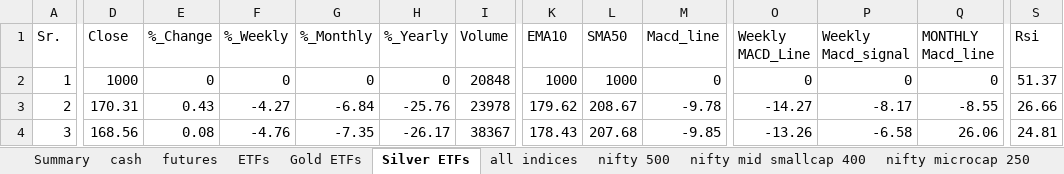
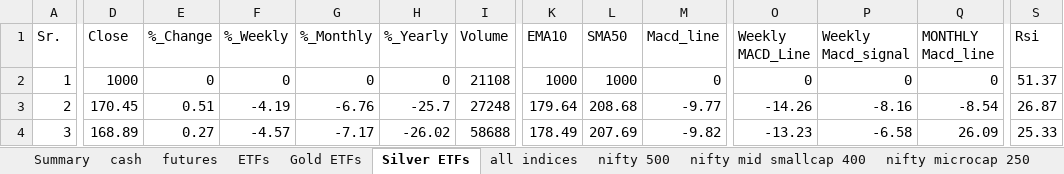
Before and after one commit to mohilsanghavi/Tlive, an Excel workbook: data/Chartink_Groups_2026-11-17.xlsx, sheet Silver ETFs, drawn as a sheet; only a part is shown, gaps mark what is left out; values as stored, in another font and other column widths than the file's, no borders; the diff covers the shown part only; the diff names each change by its address in the sheet, - before the commit and + after, or states it on an @@ line.

```diff
--- a/data/Chartink_Groups_2026-11-17.xlsx (sheet Silver ETFs)
+++ b/data/Chartink_Groups_2026-11-17.xlsx (sheet Silver ETFs)
-I2 (Volume): 20848
+I2 (Volume): 21108
-D3 (Close): 170.31
+D3 (Close): 170.45
-E3 (%_Change): 0.43
+E3 (%_Change): 0.51
-F3 (%_Weekly): -4.27
+F3 (%_Weekly): -4.19
-G3 (%_Monthly): -6.84
+G3 (%_Monthly): -6.76
-H3 (%_Yearly): -25.76
+H3 (%_Yearly): -25.7
-I3 (Volume): 23978
+I3 (Volume): 27248
-K3 (EMA10): 179.62
+K3 (EMA10): 179.64
-L3 (SMA50): 208.67
+L3 (SMA50): 208.68
-M3 (Macd_line): -9.78
+M3 (Macd_line): -9.77
-O3 (Weekly MACD_Line): -14.27
+O3 (Weekly MACD_Line): -14.26
-P3 (Weekly Macd_signal): -8.17
+P3 (Weekly Macd_signal): -8.16
-Q3 (MONTHLY Macd_line): -8.55
+Q3 (MONTHLY Macd_line): -8.54
-S3 (Rsi): 26.66
+S3 (Rsi): 26.87
-D4 (Close): 168.56
+D4 (Close): 168.89
-E4 (%_Change): 0.08
+E4 (%_Change): 0.27
-F4 (%_Weekly): -4.76
+F4 (%_Weekly): -4.57
-G4 (%_Monthly): -7.35
+G4 (%_Monthly): -7.17
-H4 (%_Yearly): -26.17
+H4 (%_Yearly): -26.02
-I4 (Volume): 38367
+I4 (Volume): 58688
-K4 (EMA10): 178.43
+K4 (EMA10): 178.49
-L4 (SMA50): 207.68
+L4 (SMA50): 207.69
-M4 (Macd_line): -9.85
+M4 (Macd_line): -9.82
-O4 (Weekly MACD_Line): -13.26
+O4 (Weekly MACD_Line): -13.23
-Q4 (MONTHLY Macd_line): 26.06
+Q4 (MONTHLY Macd_line): 26.09
-S4 (Rsi): 24.81
+S4 (Rsi): 25.33
```
Also changed, not shown: 1 added row, 1 removed row and 105 edited cells elsewhere in this sheet, sheet cash, sheet nifty 500, sheet nifty mid smallcap 400, sheet ETFs, sheet nifty microcap 250, sheet futures, 3 more sheets, 1 other file.
